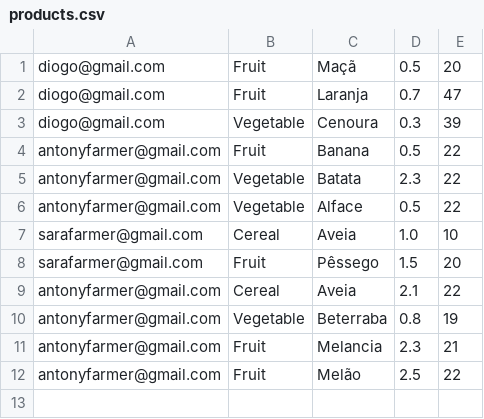
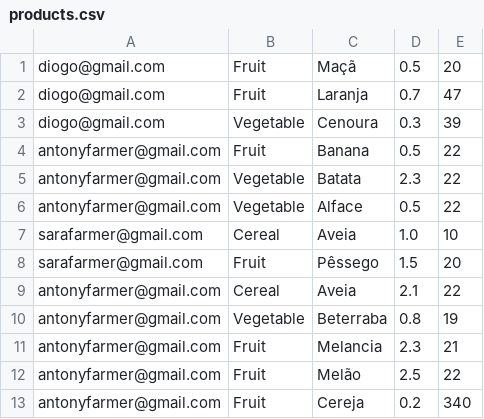
Before and after one commit to Farmers-Market-UPT/farmers-market, a CSV file: FarmersMarket/data/products.csv, drawn as a sheet.

```diff
--- a/FarmersMarket/data/products.csv
+++ b/FarmersMarket/data/products.csv
@@ -12 +12,2 @@ antonyfarmer@gmail.com,Fruit,Melancia,2.3,21
 antonyfarmer@gmail.com,Fruit,Melão,2.5,22
+antonyfarmer@gmail.com,Fruit,Cereja,0.2,340
```
Also changed, not shown: 12 other files.
